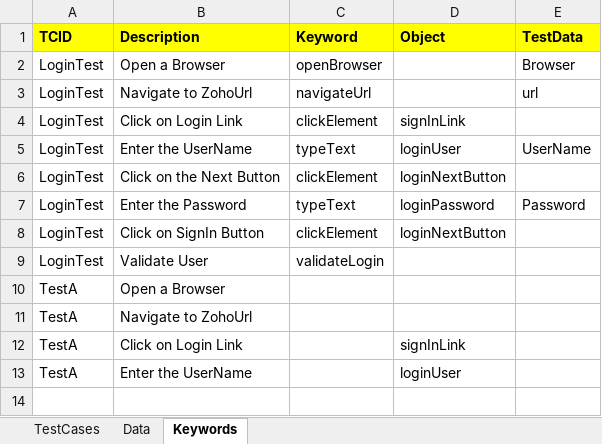
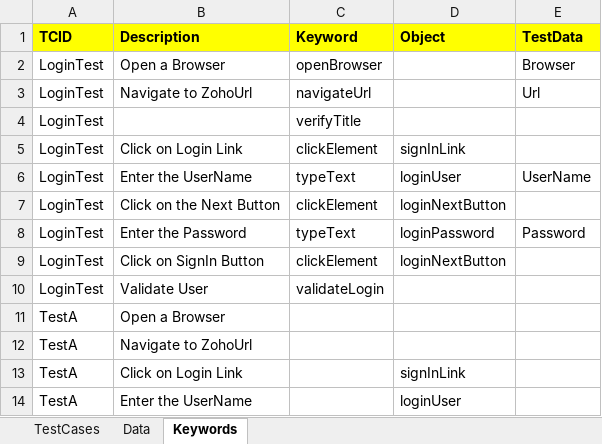
Before and after one commit to ravilella1234/Dec2020_Selenium_Batch, an Excel workbook: SalesforceCRM/DataSources/suitea.xlsx, sheet Keywords, drawn as a sheet; values as stored, in another font and other column widths than the file's, no borders; the diff names each change by its address in the sheet, - before the commit and + after, or states it on an @@ line.

```diff
--- a/SalesforceCRM/DataSources/suitea.xlsx (sheet Keywords)
+++ b/SalesforceCRM/DataSources/suitea.xlsx (sheet Keywords)
-E3 (TestData): url
+E3 (TestData): Url
+row 4: LoginTest |  | verifyTitle
```
Also changed, not shown: sheet Data, 20 other files.
